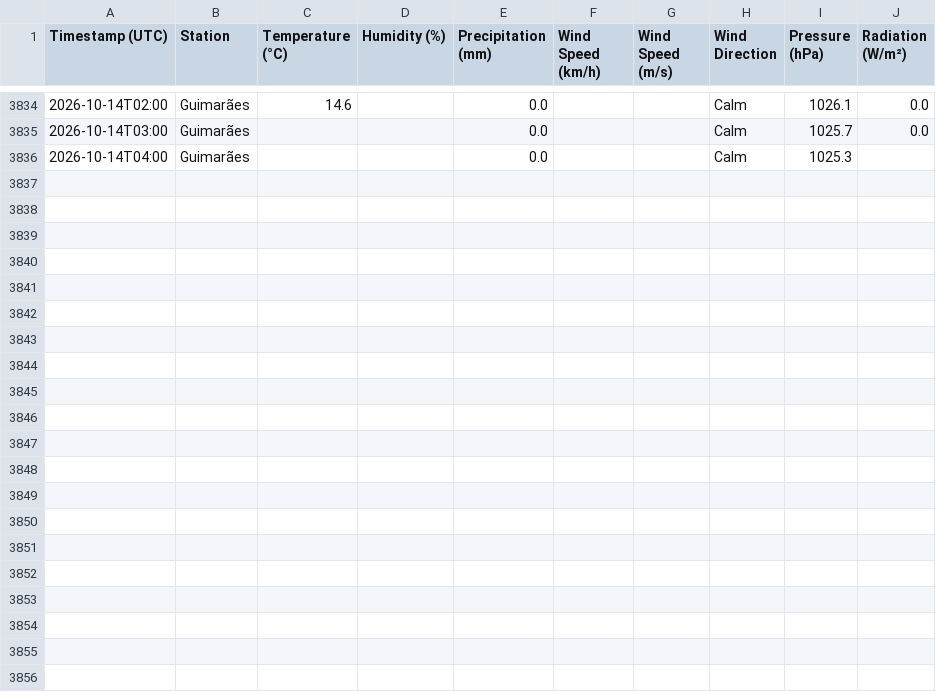
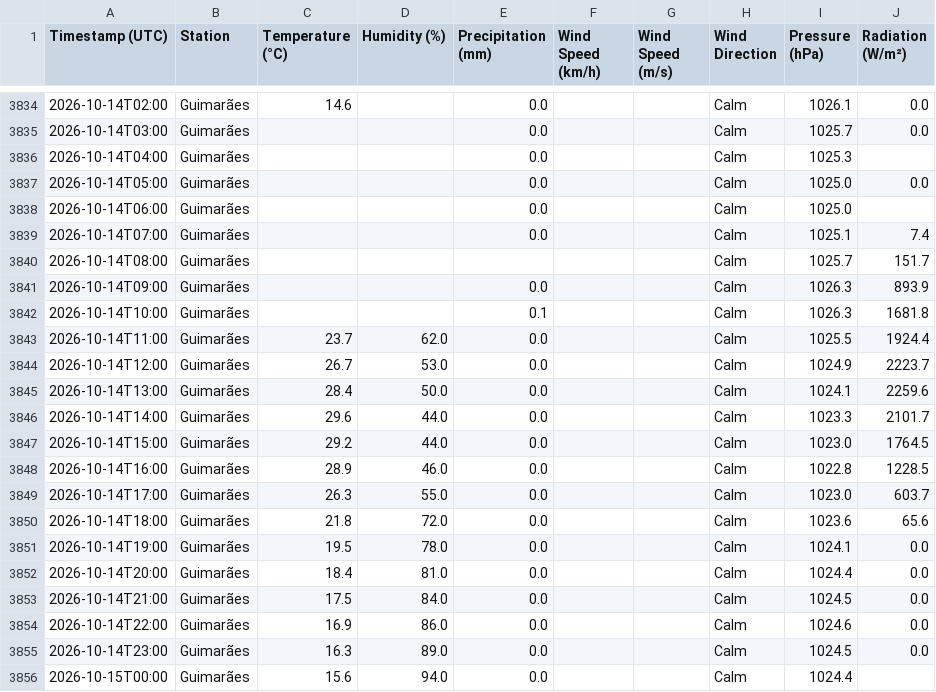
Before and after one commit to seikoyumetateoka/climate-guimaraes, a CSV file: data/climate_guimaraes.csv, drawn as a sheet; only a part is shown, gaps mark what is left out; the diff names each change by its address in the sheet, - before the commit and + after, or states it on an @@ line.

```diff
--- a/data/climate_guimaraes.csv
+++ b/data/climate_guimaraes.csv
+row 3837: 2026-10-14T05:00 | Guimarães |  |  | 0.0 |  |  | Calm | 1025.0 | 0.0
+row 3838: 2026-10-14T06:00 | Guimarães |  |  | 0.0 |  |  | Calm | 1025.0
+row 3839: 2026-10-14T07:00 | Guimarães |  |  | 0.0 |  |  | Calm | 1025.1 | 7.4
+row 3840: 2026-10-14T08:00 | Guimarães |  |  |  |  |  | Calm | 1025.7 | 151.7
+row 3841: 2026-10-14T09:00 | Guimarães |  |  | 0.0 |  |  | Calm | 1026.3 | 893.9
+row 3842: 2026-10-14T10:00 | Guimarães |  |  | 0.1 |  |  | Calm | 1026.3 | 1681.8
+row 3843: 2026-10-14T11:00 | Guimarães | 23.7 | 62.0 | 0.0 |  |  | Calm | 1025.5 | 1924.4
+row 3844: 2026-10-14T12:00 | Guimarães | 26.7 | 53.0 | 0.0 |  |  | Calm | 1024.9 | 2223.7
+row 3845: 2026-10-14T13:00 | Guimarães | 28.4 | 50.0 | 0.0 |  |  | Calm | 1024.1 | 2259.6
+row 3846: 2026-10-14T14:00 | Guimarães | 29.6 | 44.0 | 0.0 |  |  | Calm | 1023.3 | 2101.7
+row 3847: 2026-10-14T15:00 | Guimarães | 29.2 | 44.0 | 0.0 |  |  | Calm | 1023.0 | 1764.5
+row 3848: 2026-10-14T16:00 | Guimarães | 28.9 | 46.0 | 0.0 |  |  | Calm | 1022.8 | 1228.5
+row 3849: 2026-10-14T17:00 | Guimarães | 26.3 | 55.0 | 0.0 |  |  | Calm | 1023.0 | 603.7
+row 3850: 2026-10-14T18:00 | Guimarães | 21.8 | 72.0 | 0.0 |  |  | Calm | 1023.6 | 65.6
+row 3851: 2026-10-14T19:00 | Guimarães | 19.5 | 78.0 | 0.0 |  |  | Calm | 1024.1 | 0.0
+row 3852: 2026-10-14T20:00 | Guimarães | 18.4 | 81.0 | 0.0 |  |  | Calm | 1024.4 | 0.0
+row 3853: 2026-10-14T21:00 | Guimarães | 17.5 | 84.0 | 0.0 |  |  | Calm | 1024.5 | 0.0
+row 3854: 2026-10-14T22:00 | Guimarães | 16.9 | 86.0 | 0.0 |  |  | Calm | 1024.6 | 0.0
+row 3855: 2026-10-14T23:00 | Guimarães | 16.3 | 89.0 | 0.0 |  |  | Calm | 1024.5 | 0.0
+row 3856: 2026-10-15T00:00 | Guimarães | 15.6 | 94.0 | 0.0 |  |  | Calm | 1024.4
```
